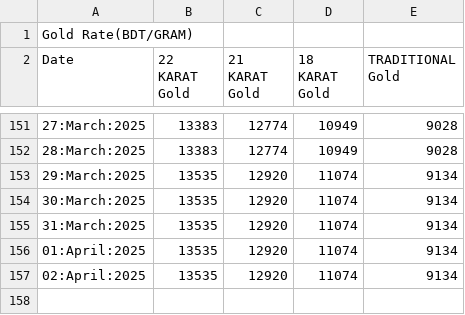
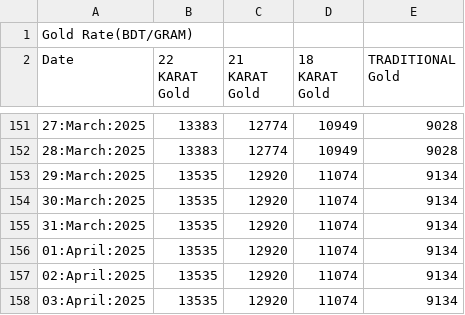
Before and after one commit to niaz86/Silver_Gold_price, a CSV file: Analysis of Gold marketing.csv, drawn as a sheet; only a part is shown, gaps mark what is left out.

```diff
--- a/Analysis of Gold marketing.csv
+++ b/Analysis of Gold marketing.csv
@@ -157 +157,2 @@ Date,22 KARAT Gold,21 KARAT Gold,18 KARAT Gold,TRADITIONAL Gold
 02:April:2025,13535,12920,11074,9134
+03:April:2025,13535,12920,11074,9134
```
Also changed, not shown: Analysis of Silver marketing.csv.
